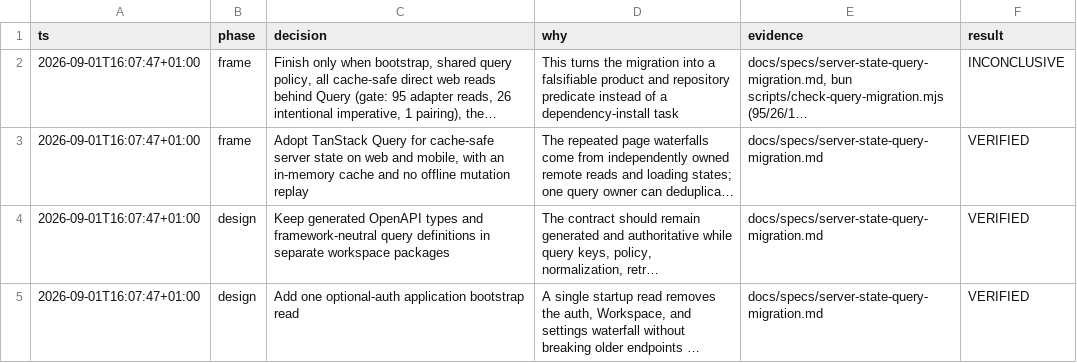
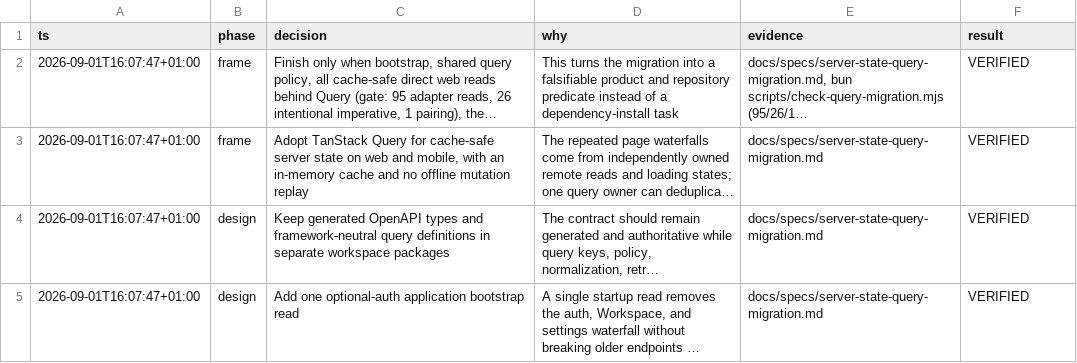
Before and after one commit to getopenpost/openpost, a TSV file: docs/specs/server-state-query-migration-decisions.tsv, drawn as a sheet; only a part is shown; long unchanged cells end in …; the diff names each change by its address in the sheet, - before the commit and + after, or states it on an @@ line.

Commit message:
docs: mark query migration finish predicate verified

```diff
--- a/docs/specs/server-state-query-migration-decisions.tsv
+++ b/docs/specs/server-state-query-migration-decisions.tsv
-F2 (result): INCONCLUSIVE
+F2 (result): VERIFIED
```
